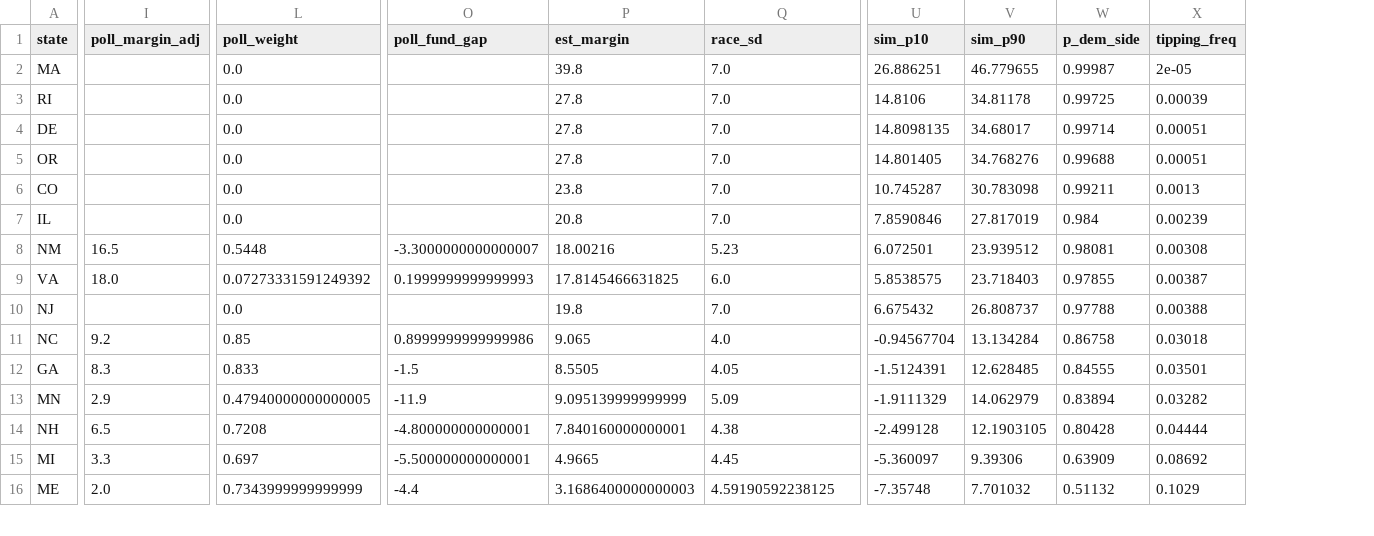
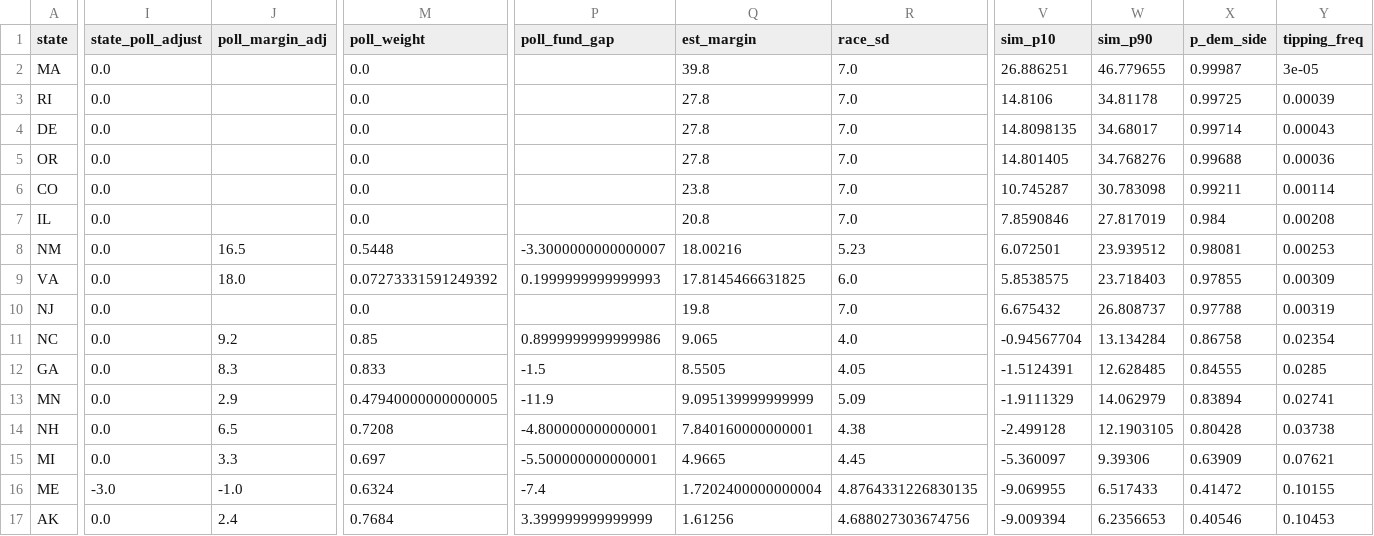
Before and after one commit to AppleLamps/grokbot-election, a CSV file: model/output/senate_races_pres_style_D_overstatement.csv, drawn as a sheet; only a part is shown, gaps mark what is left out; addresses are those after the commit; rows hold the shown columns only; the diff covers the shown part only; the diff names each change by its address in the sheet, - before the commit and + after, or states it on an @@ line.

```diff
--- a/model/output/senate_races_pres_style_D_overstatement.csv
+++ b/model/output/senate_races_pres_style_D_overstatement.csv
+column I (state_poll_adjust), rows 2-16: 0.0 | 0.0 | 0.0 | 0.0 | 0.0 | 0.0 | 0.0 | 0.0 | 0.0 | 0.0 | 0.0 | 0.0 | 0.0 | 0.0 | -3.0
-Y2 (tipping_freq): 2e-05
+Y2 (tipping_freq): 3e-05
-Y4 (tipping_freq): 0.00051
+Y4 (tipping_freq): 0.00043
-Y5 (tipping_freq): 0.00051
+Y5 (tipping_freq): 0.00036
-Y6 (tipping_freq): 0.0013
+Y6 (tipping_freq): 0.00114
-Y7 (tipping_freq): 0.00239
+Y7 (tipping_freq): 0.00208
-Y8 (tipping_freq): 0.00308
+Y8 (tipping_freq): 0.00253
-Y9 (tipping_freq): 0.00387
+Y9 (tipping_freq): 0.00309
-Y10 (tipping_freq): 0.00388
+Y10 (tipping_freq): 0.00319
-Y11 (tipping_freq): 0.03018
+Y11 (tipping_freq): 0.02354
-Y12 (tipping_freq): 0.03501
+Y12 (tipping_freq): 0.0285
-Y13 (tipping_freq): 0.03282
+Y13 (tipping_freq): 0.02741
-Y14 (tipping_freq): 0.04444
+Y14 (tipping_freq): 0.03738
-Y15 (tipping_freq): 0.08692
+Y15 (tipping_freq): 0.07621
-J16 (poll_margin_adj): 2.0
+J16 (poll_margin_adj): -1.0
-M16 (poll_weight): 0.7343999999999999
+M16 (poll_weight): 0.6324
-P16 (poll_fund_gap): -4.4
+P16 (poll_fund_gap): -7.4
-Q16 (est_margin): 3.1686400000000003
+Q16 (est_margin): 1.7202400000000004
-R16 (race_sd): 4.59190592238125
+R16 (race_sd): 4.8764331226830135
-V16 (sim_p10): -7.35748
+V16 (sim_p10): -9.069955
-W16 (sim_p90): 7.701032
+W16 (sim_p90): 6.517433
-X16 (p_dem_side): 0.51132
+X16 (p_dem_side): 0.41472
-Y16 (tipping_freq): 0.1029
+Y16 (tipping_freq): 0.10155
+row 17: AK | 0.0 | 2.4 | 0.7684 | 3.399999999999999 | 1.61256 | 4.688027303674756 | -9.009394 | 6.2356653 | 0.40546 | 0.10453
```
Also changed, not shown: 1 removed row and 37 edited cells elsewhere in this file, model/output/senate_race_probabilities_all_scenarios.csv, model/output/senate_races_r_overstatement_2025.csv, 15 other files.
